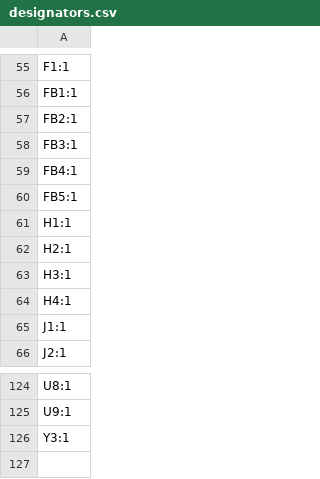
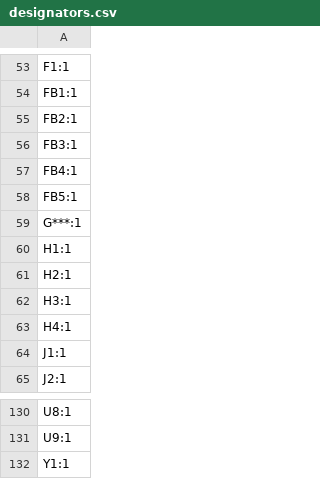
Before and after one commit to ishaan-tam/USB_DAC-AMP, a CSV file: USB_DAC-AMP_V4_credit_card/production/designators.csv, drawn as a sheet; only a part is shown, gaps mark what is left out; the diff covers the shown part only.

```diff
--- a/USB_DAC-AMP_V4_credit_card/production/designators.csv
+++ b/USB_DAC-AMP_V4_credit_card/production/designators.csv
@@ -60,2 +58,3 @@ FB4:1
 FB5:1
+G***:1
 H1:1
@@ -125,2 +131,2 @@ U8:1
 U9:1
-Y3:1
+Y1:1
```
Also changed, not shown: 10 added rows and 5 removed rows elsewhere in this file, USB_DAC-AMP_V4_credit_card/USB_DAC-AMP_V4_credit_card.csv, USB_DAC-AMP_V4_credit_card/production/bom.csv, 41 other files.
